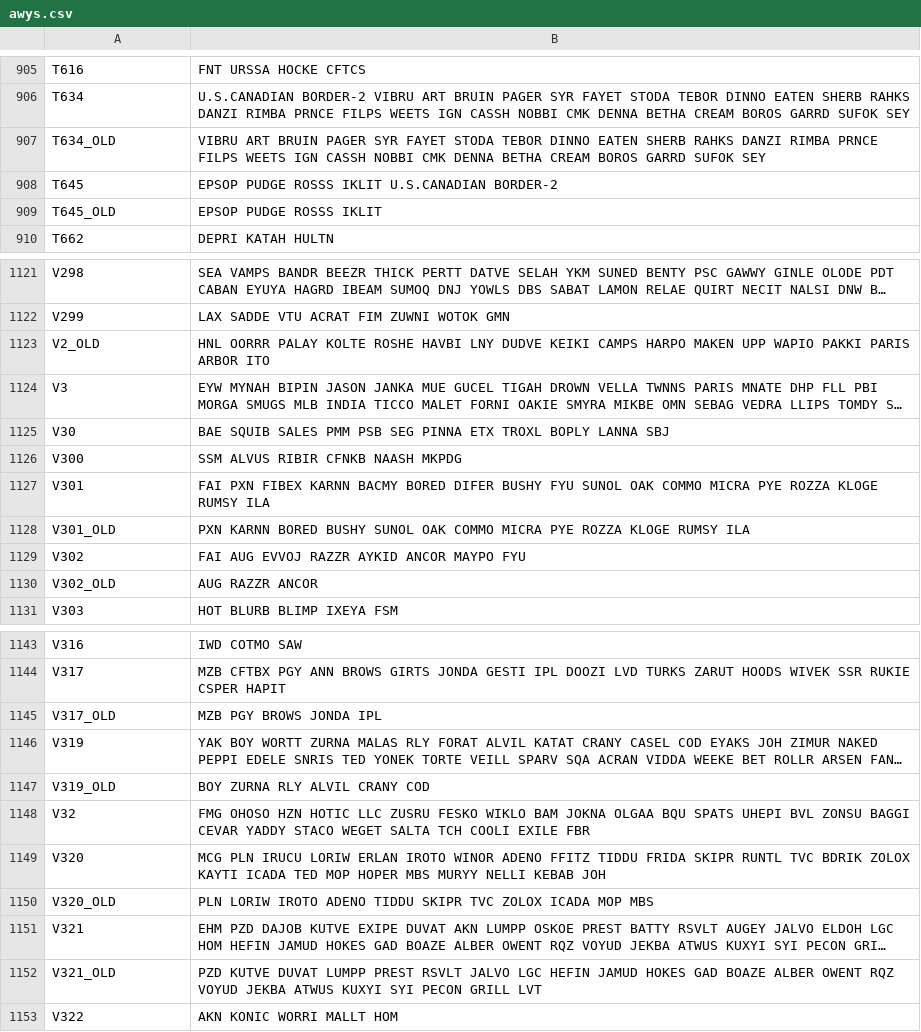
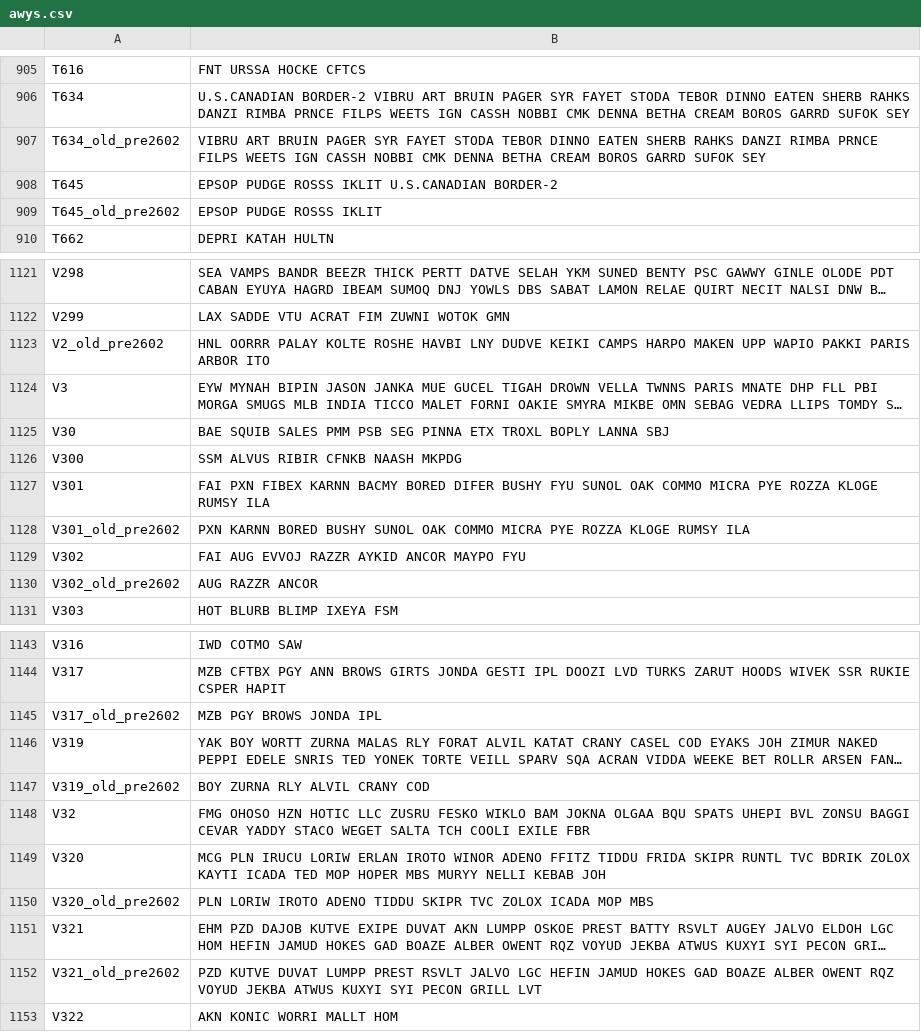
Before and after one commit to vATCSCC/PERTI, a CSV file: assets/data/awys.csv, drawn as a sheet; only a part is shown, gaps mark what is left out; long unchanged cells end in …; the diff covers the shown part only; the diff names each change by its address in the sheet, - before the commit and + after, or states it on an @@ line.

```diff
--- a/assets/data/awys.csv
+++ b/assets/data/awys.csv
-A907: T634_OLD
+A907: T634_old_pre2602
-A909: T645_OLD
+A909: T645_old_pre2602
-A1123: V2_OLD
+A1123: V2_old_pre2602
-A1128: V301_OLD
+A1128: V301_old_pre2602
-A1130: V302_OLD
+A1130: V302_old_pre2602
-A1145: V317_OLD
+A1145: V317_old_pre2602
-A1147: V319_OLD
+A1147: V319_old_pre2602
-A1150: V320_OLD
+A1150: V320_old_pre2602
-A1152: V321_OLD
+A1152: V321_old_pre2602
```
Also changed, not shown: 53 edited cells elsewhere in this file, assets/data/navaids.csv, 11 other files.
